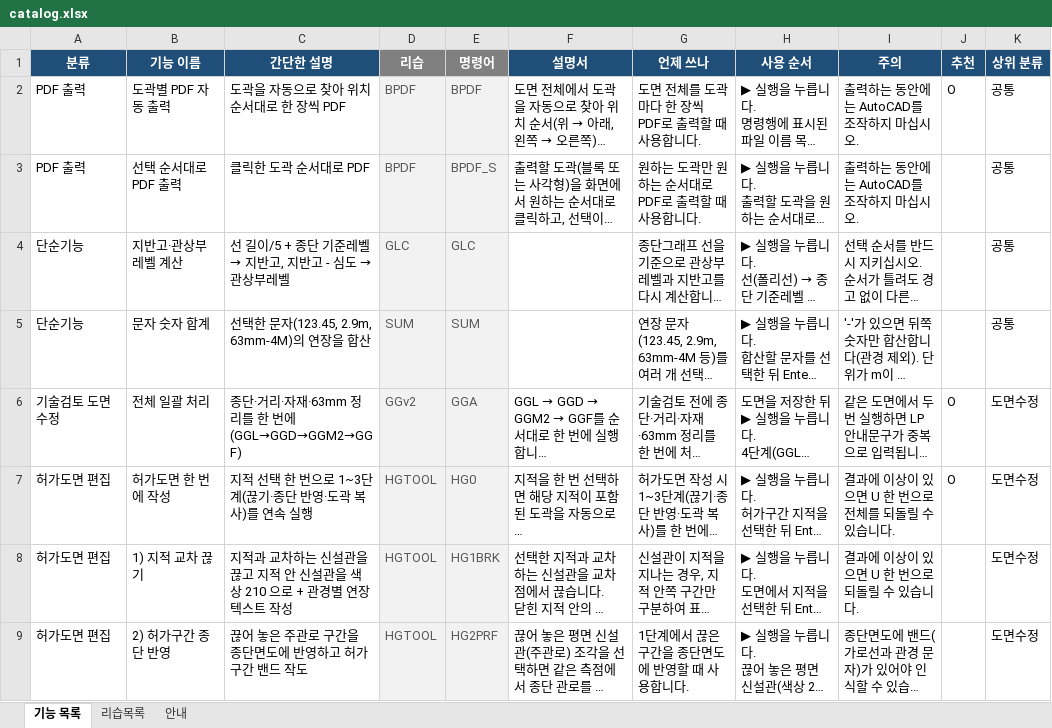
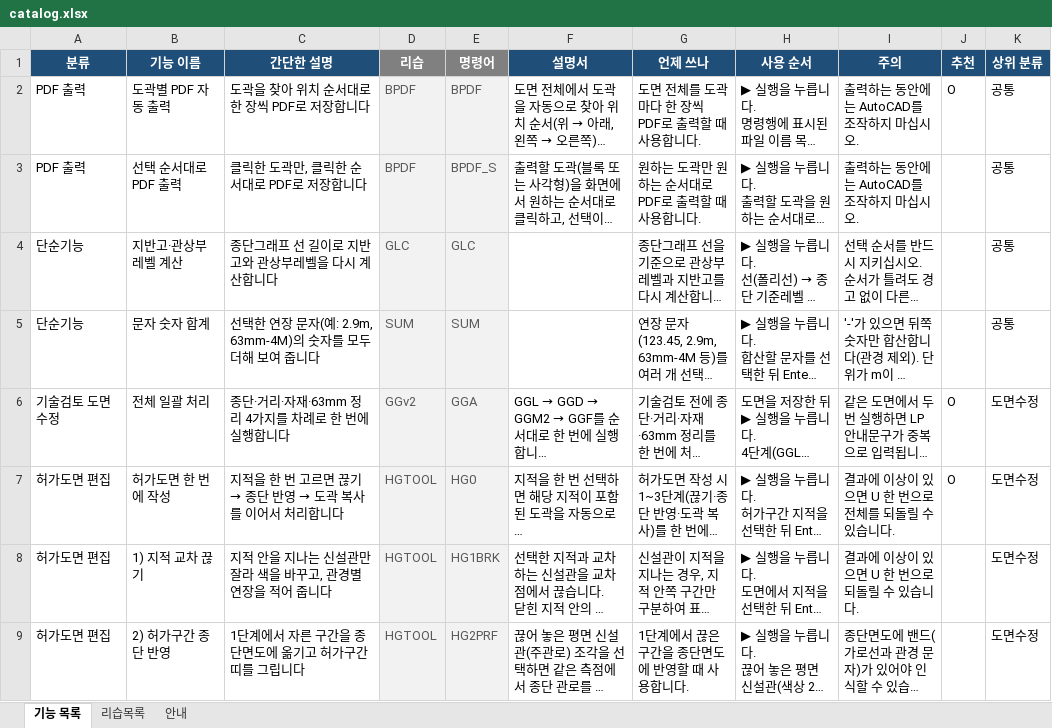
Before and after one commit to hsb6582/cad-launcher, an Excel workbook: dev/catalog.xlsx, sheet 기능 목록, drawn as a sheet; only a part is shown; long unchanged cells end in …; values as stored, in another font and other column widths than the file's, no borders; the diff covers the shown part only; the diff names each change by its address in the sheet, - before the commit and + after, or states it on an @@ line.

```diff
--- a/dev/catalog.xlsx (sheet 기능 목록)
+++ b/dev/catalog.xlsx (sheet 기능 목록)
-C2 (간단한 설명): 도곽을 자동으로 찾아 위치 순서대로 한 장씩 PDF
+C2 (간단한 설명): 도곽을 찾아 위치 순서대로 한 장씩 PDF로 저장합니다
-C3 (간단한 설명): 클릭한 도곽 순서대로 PDF
+C3 (간단한 설명): 클릭한 도곽만, 클릭한 순서대로 PDF로 저장합니다
@@ C4 (간단한 설명): 선 길이/5 + 종단 기준레벨 → 지반고, 지반고 - 심도 → 관상부레벨 → 종단그래프 선 길이로 지반고와 관상부레벨을 다시 계산합니다 @@
-C5 (간단한 설명): 선택한 문자(123.45, 2.9m, 63mm-4M)의 연장을 합산
+C5 (간단한 설명): 선택한 연장 문자(예: 2.9m, 63mm-4M)의 숫자를 모두 더해 보여 줍니다
-C6 (간단한 설명): 종단·거리·자재·63mm 정리를 한 번에 (GGL→GGD→GGM2→GGF)
+C6 (간단한 설명): 종단·거리·자재·63mm 정리 4가지를 차례로 한 번에 실행합니다
@@ C7 (간단한 설명): 지적 선택 한 번으로 1~3단계(끊기·종단 반영·도곽 복사)를 연속 실행 → 지적을 한 번 고르면 끊기 → 종단 반영 → 도곽 복사를 이어서 처리합니다 @@
-C8 (간단한 설명): 지적과 교차하는 신설관을 끊고 지적 안 신설관을 색상 210 으로 + 관경별 연장 텍스트 작성
+C8 (간단한 설명): 지적 안을 지나는 신설관만 잘라 색을 바꾸고, 관경별 연장을 적어 줍니다
-C9 (간단한 설명): 끊어 놓은 주관로 구간을 종단면도에 반영하고 허가구간 밴드 작도
+C9 (간단한 설명): 1단계에서 자른 구간을 종단면도에 옮기고 허가구간 띠를 그립니다
```
Also changed, not shown: 7 edited cells elsewhere in this sheet, 4 other files.
